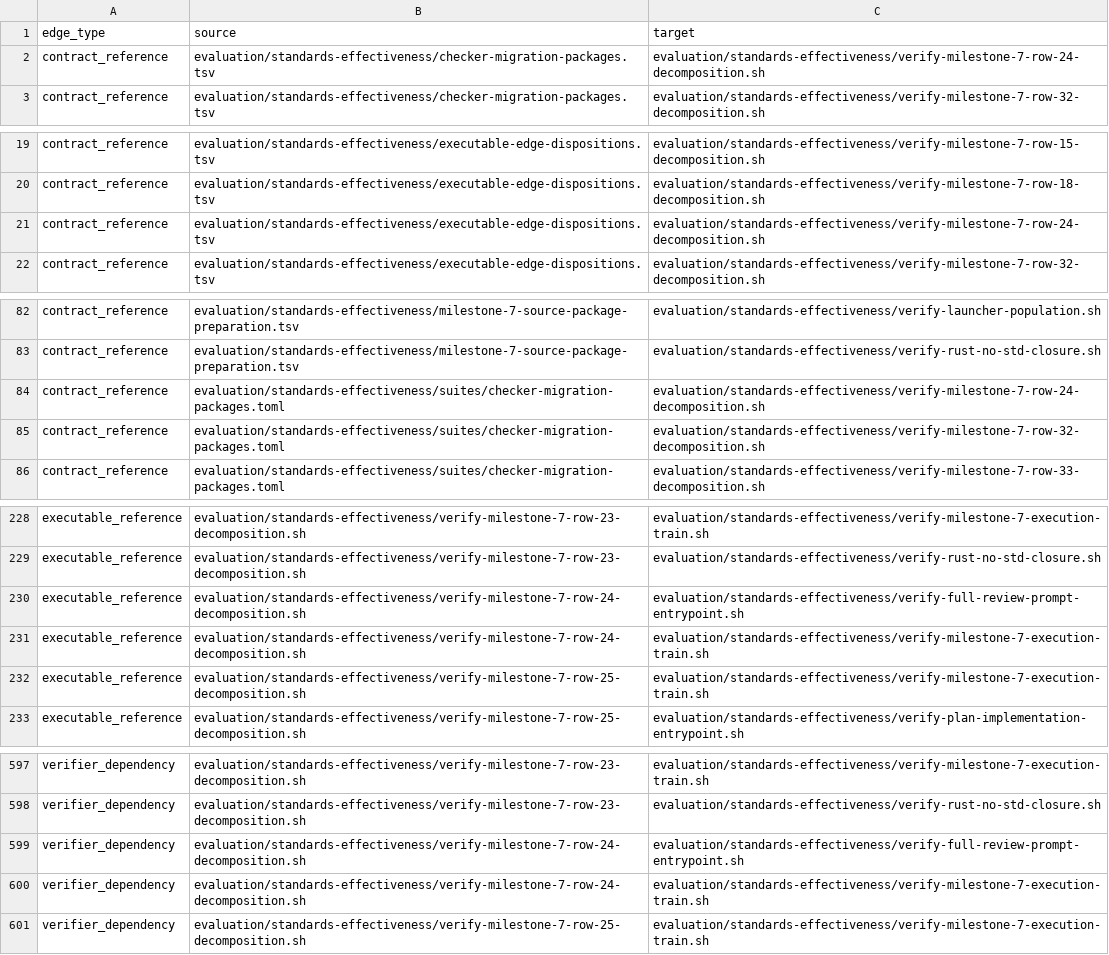
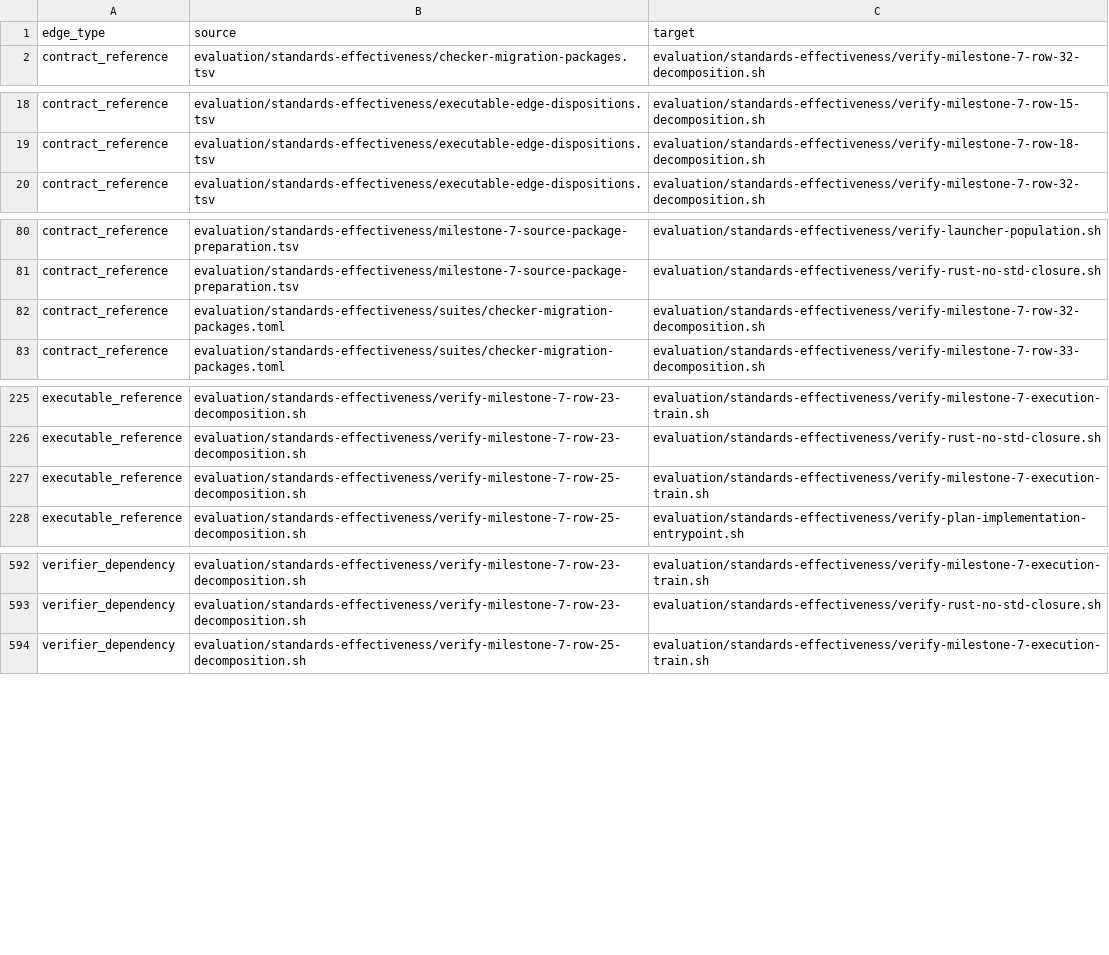
Before and after one commit to MrScripty/Coding-Standards, a TSV file: evaluation/standards-effectiveness/generated/checker-dependency-edges.tsv, drawn as a sheet; only a part is shown, gaps mark what is left out.

Commit message:
feat(verification): migrate row 24 lifecycle
Register a dependency-free seven-check declarative suite for the row 24 Planning entrypoint lifecycle. Preserve exact decomposition identity, owner and disposition lineage, report semantics, derived owner-map routing, execution-train identity, and accepted plan claims without copied cardinalities.

Delete the Bash checker, accept its four former prompt and execution-train edges as independent gates, and regenerate the graph at 152 Bash verifiers, 157 nodes, 762 edges, and 157 components. Focused, declarative, retained-gate, and complete mixed-suite verification pass with no wrapper or compatibility path.

```diff
--- a/evaluation/standards-effectiveness/generated/checker-dependency-edges.tsv
+++ b/evaluation/standards-effectiveness/generated/checker-dependency-edges.tsv
@@ -1,3 +1,2 @@
 edge_type	source	target
-contract_reference	evaluation/standards-effectiveness/checker-migration-packages.tsv	evaluation/standards-effectiveness/verify-milestone-7-row-24-decomposition.sh
 contract_reference	evaluation/standards-effectiveness/checker-migration-packages.tsv	evaluation/standards-effectiveness/verify-milestone-7-row-32-decomposition.sh
@@ -20,3 +19,2 @@ contract_reference	evaluation/standards-effectiveness/executable-edge-dispositio
 contract_reference	evaluation/standards-effectiveness/executable-edge-dispositions.tsv	evaluation/standards-effectiveness/verify-milestone-7-row-18-decomposition.sh
-contract_reference	evaluation/standards-effectiveness/executable-edge-dispositions.tsv	evaluation/standards-effectiveness/verify-milestone-7-row-24-decomposition.sh
 contract_reference	evaluation/standards-effectiveness/executable-edge-dispositions.tsv	evaluation/standards-effectiveness/verify-milestone-7-row-32-decomposition.sh
@@ -83,3 +81,2 @@ contract_reference	evaluation/standards-effectiveness/milestone-7-source-package
 contract_reference	evaluation/standards-effectiveness/milestone-7-source-package-preparation.tsv	evaluation/standards-effectiveness/verify-rust-no-std-closure.sh
-contract_reference	evaluation/standards-effectiveness/suites/checker-migration-packages.toml	evaluation/standards-effectiveness/verify-milestone-7-row-24-decomposition.sh
 contract_reference	evaluation/standards-effectiveness/suites/checker-migration-packages.toml	evaluation/standards-effectiveness/verify-milestone-7-row-32-decomposition.sh
@@ -229,4 +226,2 @@ executable_reference	evaluation/standards-effectiveness/verify-milestone-7-row-2
 executable_reference	evaluation/standards-effectiveness/verify-milestone-7-row-23-decomposition.sh	evaluation/standards-effectiveness/verify-rust-no-std-closure.sh
-executable_reference	evaluation/standards-effectiveness/verify-milestone-7-row-24-decomposition.sh	evaluation/standards-effectiveness/verify-full-review-prompt-entrypoint.sh
-executable_reference	evaluation/standards-effectiveness/verify-milestone-7-row-24-decomposition.sh	evaluation/standards-effectiveness/verify-milestone-7-execution-train.sh
 executable_reference	evaluation/standards-effectiveness/verify-milestone-7-row-25-decomposition.sh	evaluation/standards-effectiveness/verify-milestone-7-execution-train.sh
@@ -598,4 +593,2 @@ verifier_dependency	evaluation/standards-effectiveness/verify-milestone-7-row-23
 verifier_dependency	evaluation/standards-effectiveness/verify-milestone-7-row-23-decomposition.sh	evaluation/standards-effectiveness/verify-rust-no-std-closure.sh
-verifier_dependency	evaluation/standards-effectiveness/verify-milestone-7-row-24-decomposition.sh	evaluation/standards-effectiveness/verify-full-review-prompt-entrypoint.sh
-verifier_dependency	evaluation/standards-effectiveness/verify-milestone-7-row-24-decomposition.sh	evaluation/standards-effectiveness/verify-milestone-7-execution-train.sh
 verifier_dependency	evaluation/standards-effectiveness/verify-milestone-7-row-25-decomposition.sh	evaluation/standards-effectiveness/verify-milestone-7-execution-train.sh
```
Also changed, not shown: evaluation/standards-effectiveness/checker-migration-packages.tsv, evaluation/standards-effectiveness/executable-edge-dispositions.tsv, 12 other files.
